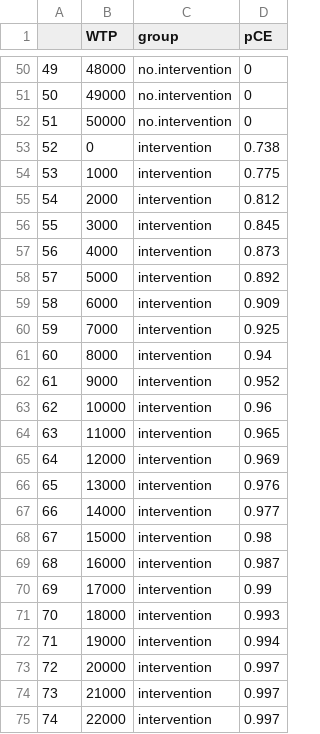
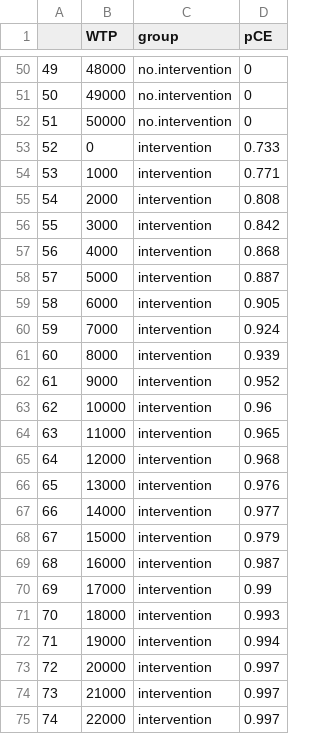
Before and after one commit to OIpharmapartners/Brainomix_360_Stroke_CEA, a CSV file: outputs/CEAC.long.csv, drawn as a sheet; only a part is shown, gaps mark what is left out; the diff covers the shown part only.

```diff
--- a/outputs/CEAC.long.csv
+++ b/outputs/CEAC.long.csv
@@ -52,11 +52,11 @@
 "51",50000,"no.intervention",0
-"52",0,"intervention",0.738
-"53",1000,"intervention",0.775
-"54",2000,"intervention",0.812
-"55",3000,"intervention",0.845
-"56",4000,"intervention",0.873
-"57",5000,"intervention",0.892
-"58",6000,"intervention",0.909
-"59",7000,"intervention",0.925
-"60",8000,"intervention",0.94
+"52",0,"intervention",0.733
+"53",1000,"intervention",0.771
+"54",2000,"intervention",0.808
+"55",3000,"intervention",0.842
+"56",4000,"intervention",0.868
+"57",5000,"intervention",0.887
+"58",6000,"intervention",0.905
+"59",7000,"intervention",0.924
+"60",8000,"intervention",0.939
 "61",9000,"intervention",0.952
@@ -64,6 +64,6 @@
 "63",11000,"intervention",0.965
-"64",12000,"intervention",0.969
+"64",12000,"intervention",0.968
 "65",13000,"intervention",0.976
 "66",14000,"intervention",0.977
-"67",15000,"intervention",0.98
+"67",15000,"intervention",0.979
 "68",16000,"intervention",0.987
```
Also changed, not shown: 11 edited cells elsewhere in this file, inputs/created_inputs/parameters_post_psa.csv, outputs/mrstrace_results.csv, 16 other files.
